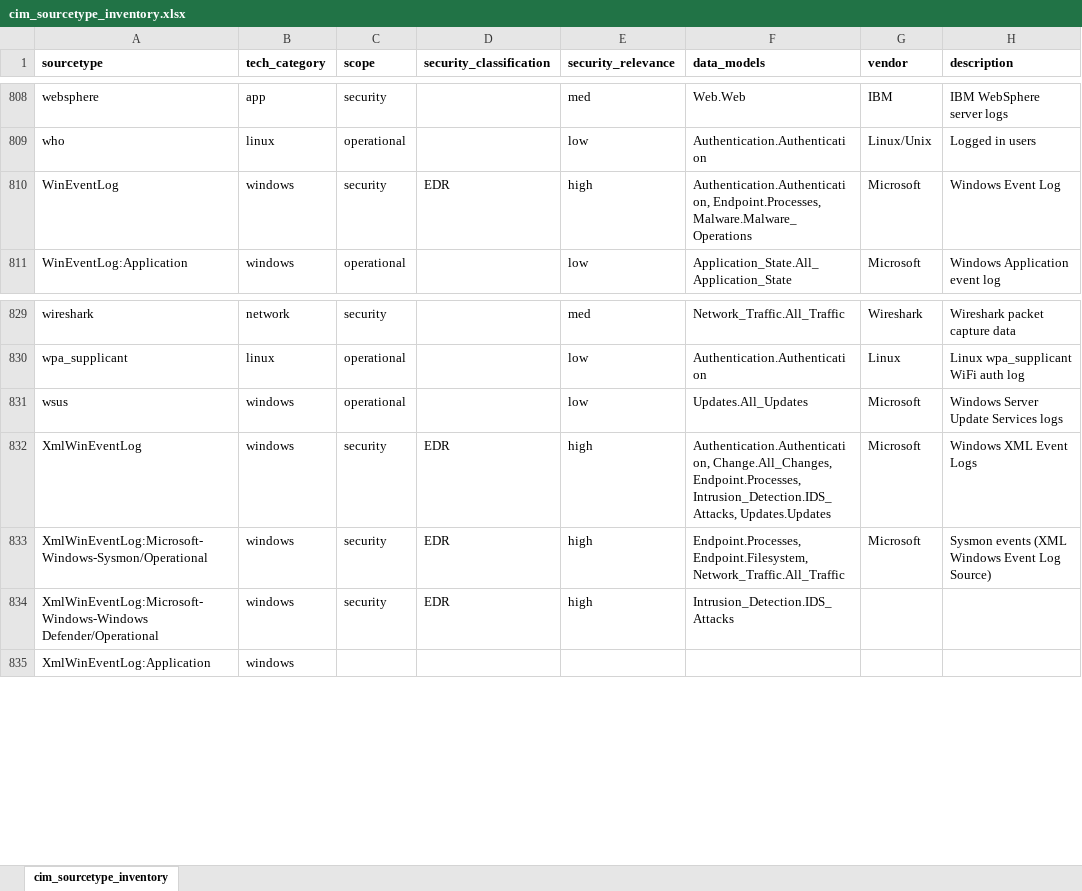
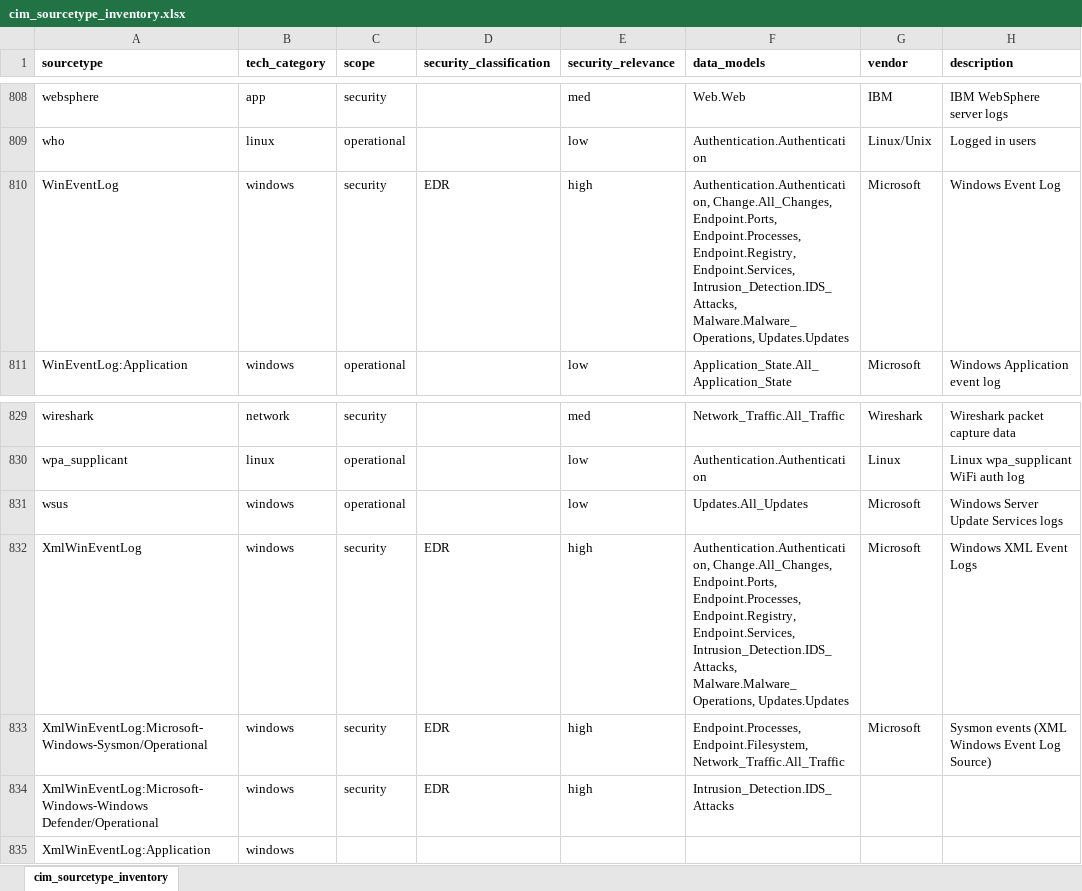
Before and after one commit to machinedatainsights/splunk-cim-reference, an Excel workbook: cim_sourcetype_inventory.xlsx, sheet cim_sourcetype_inventory, drawn as a sheet; only a part is shown, gaps mark what is left out; values as stored, in another font and other column widths than the file's, no borders; the diff names each change by its address in the sheet, - before the commit and + after, or states it on an @@ line.

Commit message:
Reconciled data models.datasets on WinEventLog & XmlWinEventLog

```diff
--- a/cim_sourcetype_inventory.xlsx (sheet cim_sourcetype_inventory)
+++ b/cim_sourcetype_inventory.xlsx (sheet cim_sourcetype_inventory)
-F810 (data_models): Authentication.Authentication, Endpoint.Processes, Malware.Malware_Operations
+F810 (data_models): Authentication.Authentication, Change.All_Changes, Endpoint.Ports, Endpoint.Processes, Endpoint.Registry, Endpoint.Services, Intrusion_Detection.IDS_Attacks, Malware.Malware_Operations, Updates.Updates
-F832 (data_models): Authentication.Authentication, Change.All_Changes, Endpoint.Processes, Intrusion_Detection.IDS_Attacks, Updates.Updates
+F832 (data_models): Authentication.Authentication, Change.All_Changes, Endpoint.Ports, Endpoint.Processes, Endpoint.Registry, Endpoint.Services, Intrusion_Detection.IDS_Attacks, Malware.Malware_Operations, Updates.Updates
```
Also changed, not shown: 2 other files.
